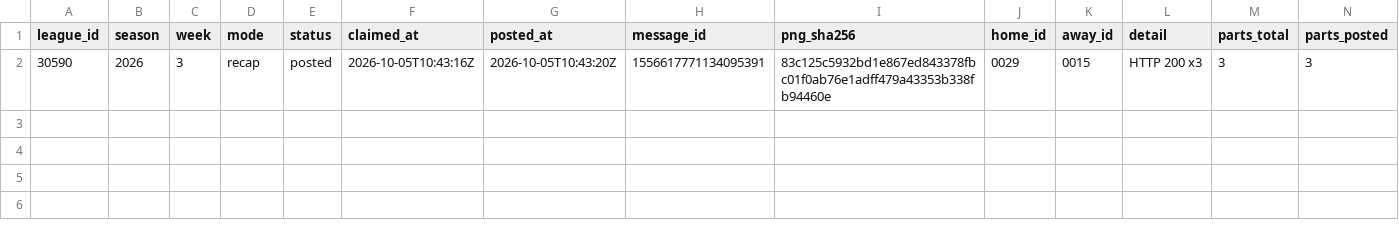
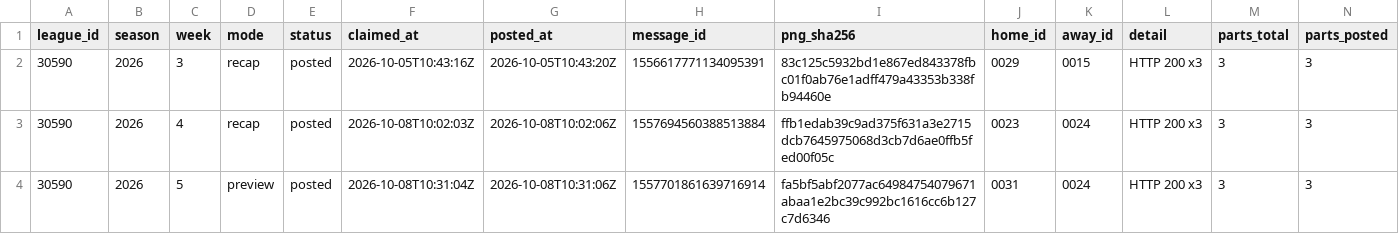
Before and after one commit to peachycream/football_db_v2, a CSV file: app_state/app_post_log.csv, drawn as a sheet; only a part is shown; rows hold the shown columns only; the diff names each change by its address in the sheet, - before the commit and + after, or states it on an @@ line.

```diff
--- a/app_state/app_post_log.csv
+++ b/app_state/app_post_log.csv
+row 3: 30590 | 2026 | 4 | recap | posted | 2026-10-08T10:02:03Z | 2026-10-08T10:02:06Z | 1557694560388513884 | ffb1edab39c9ad375f631a3e2715dcb7645975068d3cb7d6ae0ffb5fed00f05c | 0023 | 0024 | HTTP 200 x3 | 3 | 3
+row 4: 30590 | 2026 | 5 | preview | posted | 2026-10-08T10:31:04Z | 2026-10-08T10:31:06Z | 1557701861639716914 | fa5bf5abf2077ac64984754079671abaa1e2bc39c992bc1616cc6b127c7d6346 | 0031 | 0024 | HTTP 200 x3 | 3 | 3
```
Also changed, not shown: 1 other file.
